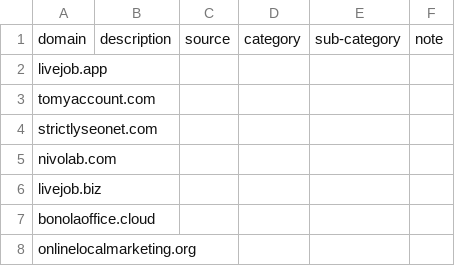
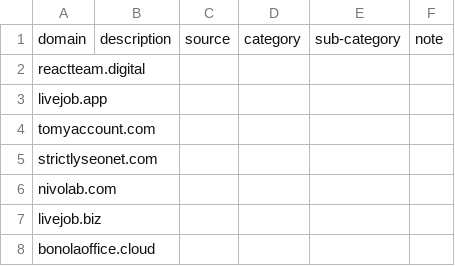
Before and after one commit to marco-acorte/antispam-it, a CSV file: antispam-it.csv, drawn as a sheet; only a part is shown; the shorter side is filled out with more unchanged rows.

```diff
--- a/antispam-it.csv
+++ b/antispam-it.csv
@@ -1,2 +1,3 @@
 domain,description,source,category,sub-category,note
+reactteam.digital, , , , ,
 livejob.app, , , , ,
```
Also changed, not shown: 7 other files.
